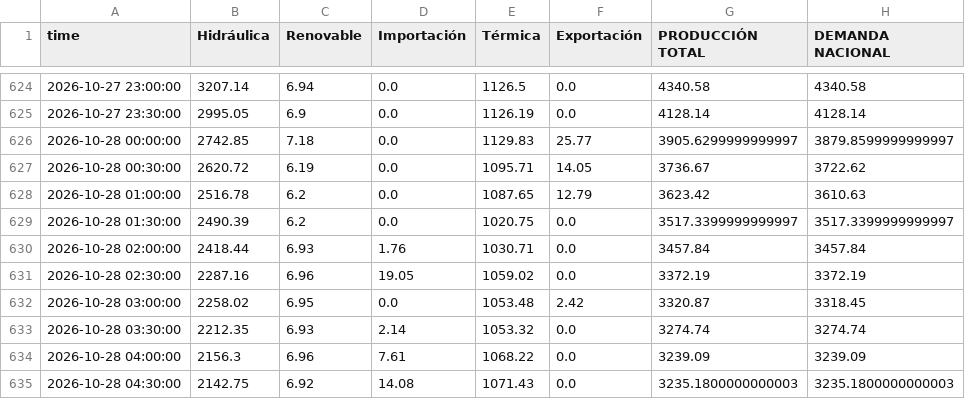
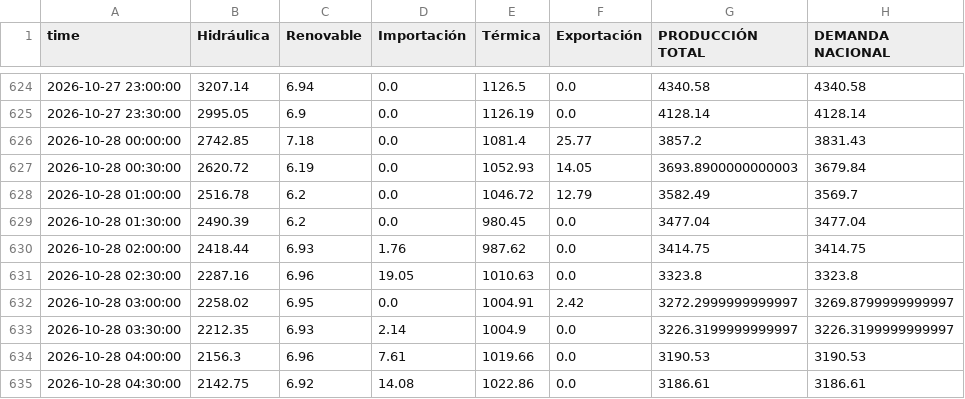
Before and after one commit to thomasdalton9/Energy-public, a CSV file: south_america/ec_generation_halfhourly.csv, drawn as a sheet; only a part is shown, gaps mark what is left out; the diff covers the shown part only.

```diff
--- a/south_america/ec_generation_halfhourly.csv
+++ b/south_america/ec_generation_halfhourly.csv
@@ -625,11 +625,11 @@ time,Hidráulica,Renovable,Importación,Térmica,Exportación,PRODUCCIÓN TOTAL,
 2026-10-27 23:30:00,2995.05,6.9,0.0,1126.19,0.0,4128.14,4128.14
-2026-10-28 00:00:00,2742.85,7.18,0.0,1129.83,25.77,3905.6299999999997,3879.8599999999997
-2026-10-28 00:30:00,2620.72,6.19,0.0,1095.71,14.05,3736.67,3722.62
-2026-10-28 01:00:00,2516.78,6.2,0.0,1087.65,12.79,3623.42,3610.63
-2026-10-28 01:30:00,2490.39,6.2,0.0,1020.75,0.0,3517.3399999999997,3517.3399999999997
-2026-10-28 02:00:00,2418.44,6.93,1.76,1030.71,0.0,3457.84,3457.84
-2026-10-28 02:30:00,2287.16,6.96,19.05,1059.02,0.0,3372.19,3372.19
-2026-10-28 03:00:00,2258.02,6.95,0.0,1053.48,2.42,3320.87,3318.45
-2026-10-28 03:30:00,2212.35,6.93,2.14,1053.32,0.0,3274.74,3274.74
-2026-10-28 04:00:00,2156.3,6.96,7.61,1068.22,0.0,3239.09,3239.09
-2026-10-28 04:30:00,2142.75,6.92,14.08,1071.43,0.0,3235.1800000000003,3235.1800000000003
+2026-10-28 00:00:00,2742.85,7.18,0.0,1081.4,25.77,3857.2,3831.43
+2026-10-28 00:30:00,2620.72,6.19,0.0,1052.93,14.05,3693.8900000000003,3679.84
+2026-10-28 01:00:00,2516.78,6.2,0.0,1046.72,12.79,3582.49,3569.7
+2026-10-28 01:30:00,2490.39,6.2,0.0,980.45,0.0,3477.04,3477.04
+2026-10-28 02:00:00,2418.44,6.93,1.76,987.62,0.0,3414.75,3414.75
+2026-10-28 02:30:00,2287.16,6.96,19.05,1010.63,0.0,3323.8,3323.8
+2026-10-28 03:00:00,2258.02,6.95,0.0,1004.91,2.42,3272.2999999999997,3269.8799999999997
+2026-10-28 03:30:00,2212.35,6.93,2.14,1004.9,0.0,3226.3199999999997,3226.3199999999997
+2026-10-28 04:00:00,2156.3,6.96,7.61,1019.66,0.0,3190.53,3190.53
+2026-10-28 04:30:00,2142.75,6.92,14.08,1022.86,0.0,3186.61,3186.61
```
Also changed, not shown: 114 edited cells elsewhere in this file, 2 other files.
